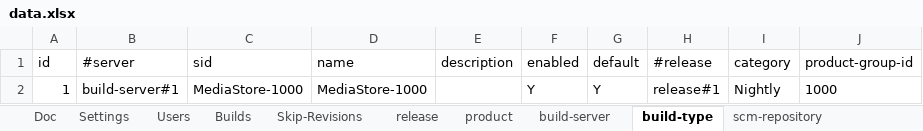
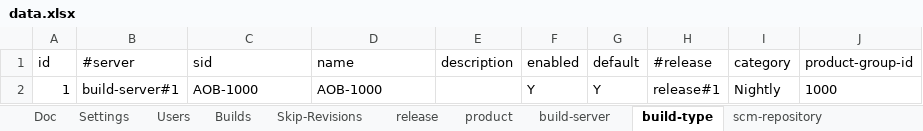
Before and after one commit to pe-pan/agm-data-generator, an Excel workbook: src/main/resources/data.xlsx, sheet build-type, drawn as a sheet; values as stored, in another font and other column widths than the file's, no borders; the diff names each change by its address in the sheet, - before the commit and + after, or states it on an @@ line.

Commit message:
REQ: AOB data instead of Media Store

```diff
--- a/src/main/resources/data.xlsx (sheet build-type)
+++ b/src/main/resources/data.xlsx (sheet build-type)
-C2 (sid): MediaStore-1000
+C2 (sid): AOB-1000
-D2 (name): MediaStore-1000
+D2 (name): AOB-1000
```
Also changed, not shown: sheet project-task, sheet defect, sheet requirement, sheet team, sheet product, sheet team-action, 2 more sheets, 1 other file.
